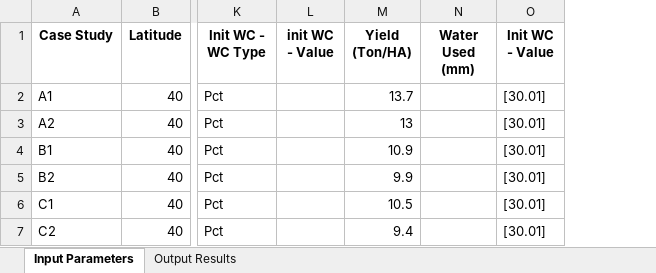
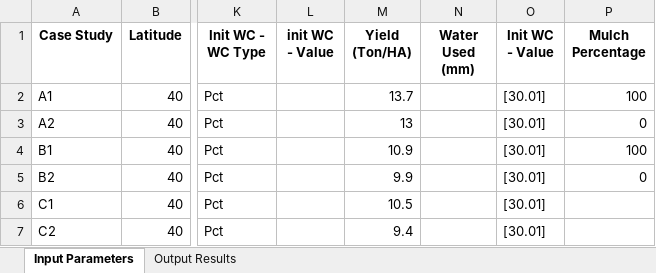
Before and after one commit to stephansmit/heliostrome, an Excel workbook: heliostrome/jip_project/results/test_results_northeastCHINA.xlsx, sheet Input Parameters, drawn as a sheet; only a part is shown, gaps mark what is left out; values as stored, in another font and other column widths than the file's, no borders; the diff names each change by its address in the sheet, - before the commit and + after, or states it on an @@ line.

```diff
--- a/heliostrome/jip_project/results/test_results_northeastCHINA.xlsx (sheet Input Parameters)
+++ b/heliostrome/jip_project/results/test_results_northeastCHINA.xlsx (sheet Input Parameters)
+column P (Mulch Percentage), rows 2-5: 100 | 0 | 100 | 0
```
Also changed, not shown: sheet Output Results, heliostrome/jip_project/results/WaterFlux_northeastCHINA.xlsx, heliostrome/jip_project/results/analysed_WaterFlux_NorthEastCHINA.xlsx, 2 other files.
